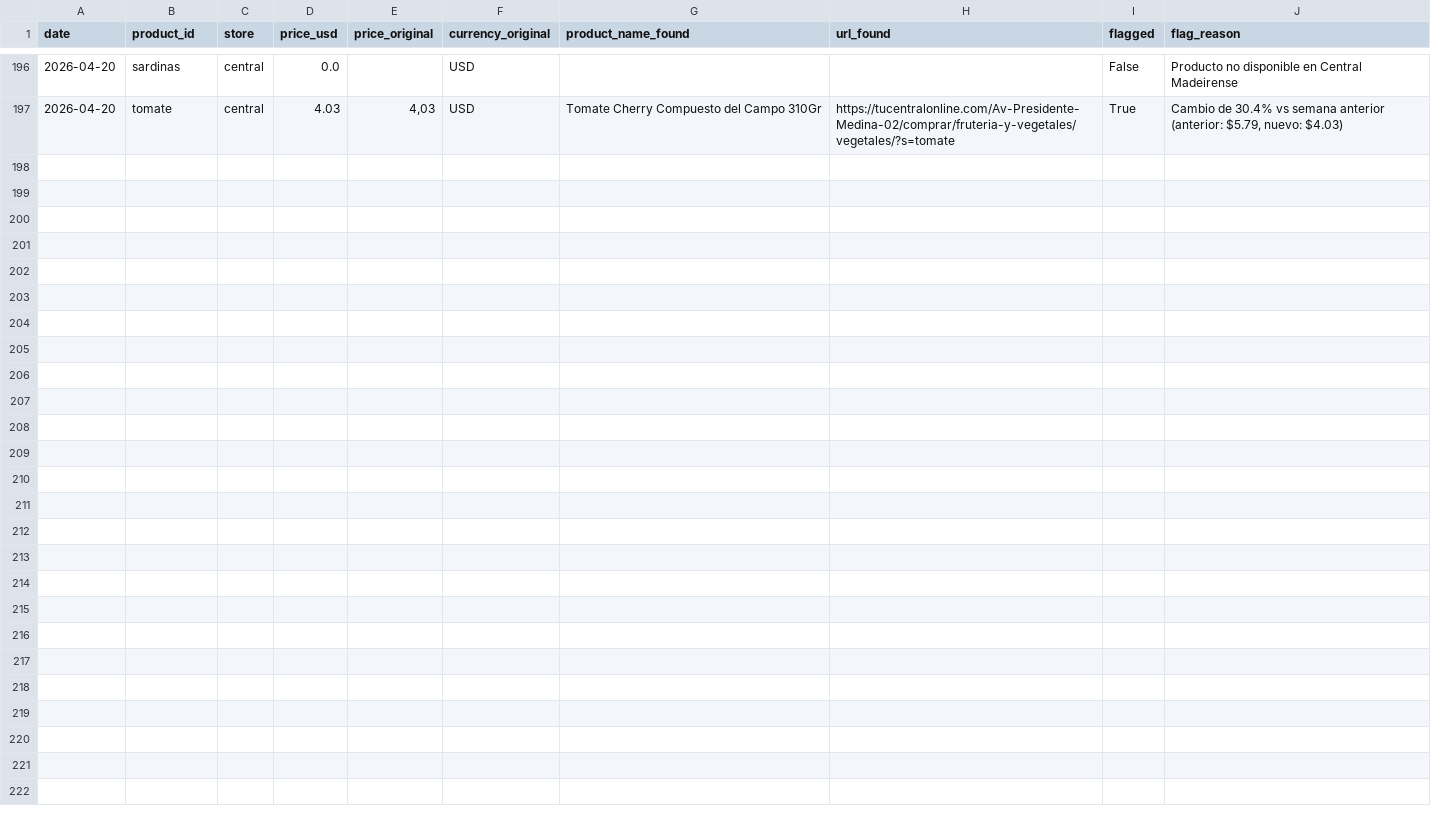
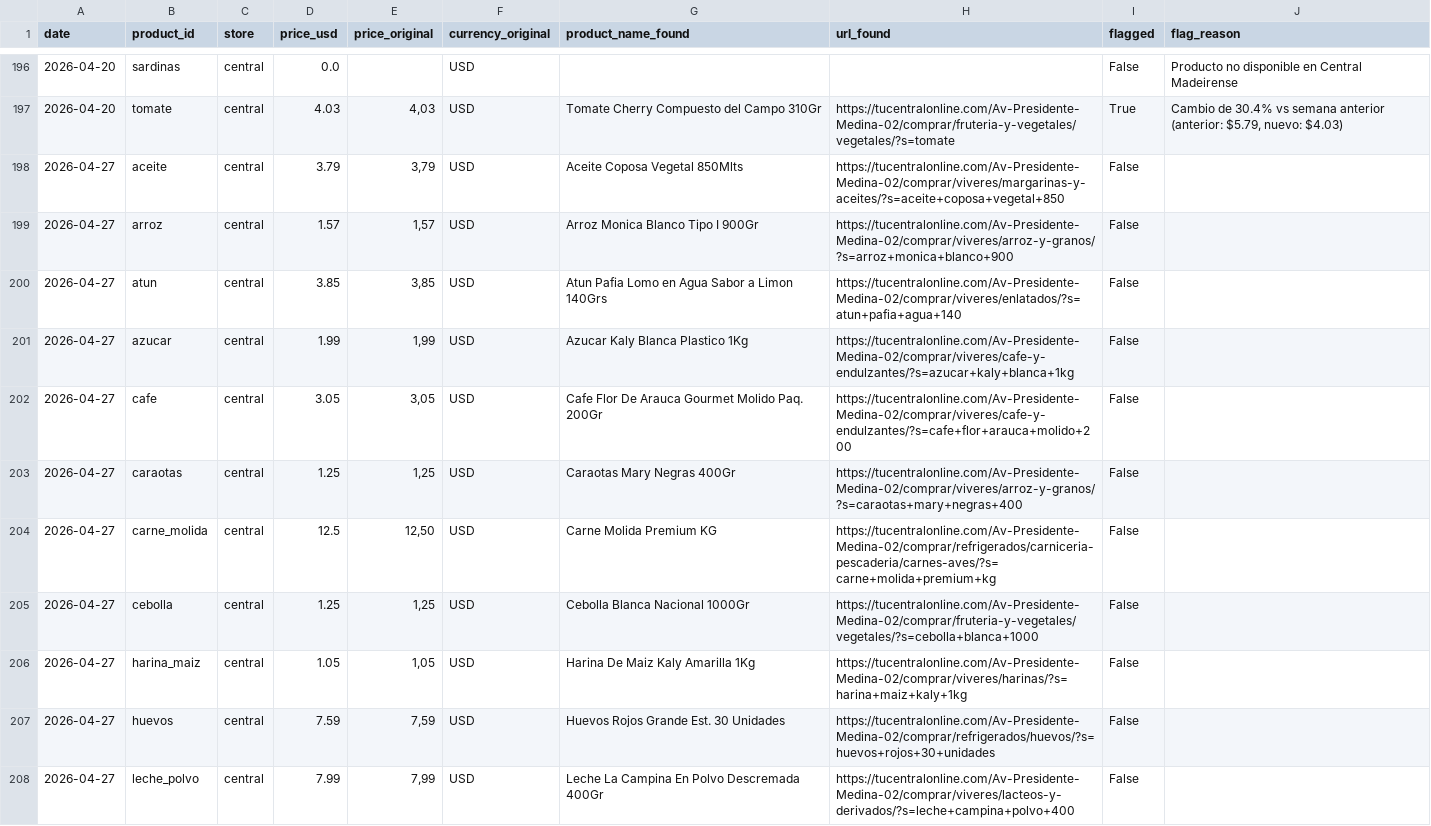
Before and after one commit to claudio-mirandino/canasta-vzla, a CSV file: docs/data/prices_raw.csv, drawn as a sheet; only a part is shown, gaps mark what is left out; the diff covers the shown part only.

```diff
--- a/docs/data/prices_raw.csv
+++ b/docs/data/prices_raw.csv
@@ -197 +197,12 @@ date,product_id,store,price_usd,price_original,currency_original,product_name_fo
 2026-04-20,tomate,central,4.03,"4,03",USD,Tomate Cherry Compuesto del Campo 310Gr,https://tucentralonline.com/Av-Presidente-Medina-02/comprar/fruteria-y-vegetales/vegetales/?s=tomate,True,"Cambio de 30.4% vs semana anterior (anterior: $5.79, nuevo: $4.03)"
+2026-04-27,aceite,central,3.79,"3,79",USD,Aceite Coposa Vegetal 850Mlts,https://tucentralonline.com/Av-Presidente-Medina-02/comprar/viveres/margarinas-y-aceites/?s=aceite+coposa+vegetal+850,False,
+2026-04-27,arroz,central,1.57,"1,57",USD,Arroz Monica Blanco Tipo I 900Gr,https://tucentralonline.com/Av-Presidente-Medina-02/comprar/viveres/arroz-y-granos/?s=arroz+monica+blanco+900,False,
+2026-04-27,atun,central,3.85,"3,85",USD,Atun Pafia Lomo en Agua Sabor a Limon 140Grs,https://tucentralonline.com/Av-Presidente-Medina-02/comprar/viveres/enlatados/?s=atun+pafia+agua+140,False,
+2026-04-27,azucar,central,1.99,"1,99",USD,Azucar Kaly Blanca Plastico 1Kg,https://tucentralonline.com/Av-Presidente-Medina-02/comprar/viveres/cafe-y-endulzantes/?s=azucar+kaly+blanca+1kg,False,
+2026-04-27,cafe,central,3.05,"3,05",USD,Cafe Flor De Arauca Gourmet Molido Paq. 200Gr,https://tucentralonline.com/Av-Presidente-Medina-02/comprar/viveres/cafe-y-endulzantes/?s=cafe+flor+arauca+molido+200,False,
+2026-04-27,caraotas,central,1.25,"1,25",USD,Caraotas Mary Negras 400Gr,https://tucentralonline.com/Av-Presidente-Medina-02/comprar/viveres/arroz-y-granos/?s=caraotas+mary+negras+400,False,
+2026-04-27,carne_molida,central,12.5,"12,50",USD,Carne Molida Premium KG,https://tucentralonline.com/Av-Presidente-Medina-02/comprar/refrigerados/carniceria-pescaderia/carnes-aves/?s=carne+molida+premium+kg,False,
+2026-04-27,cebolla,central,1.25,"1,25",USD,Cebolla Blanca Nacional 1000Gr,https://tucentralonline.com/Av-Presidente-Medina-02/comprar/fruteria-y-vegetales/vegetales/?s=cebolla+blanca+1000,False,
+2026-04-27,harina_maiz,central,1.05,"1,05",USD,Harina De Maiz Kaly Amarilla 1Kg,https://tucentralonline.com/Av-Presidente-Medina-02/comprar/viveres/harinas/?s=harina+maiz+kaly+1kg,False,
+2026-04-27,huevos,central,7.59,"7,59",USD,Huevos Rojos Grande Est. 30 Unidades,https://tucentralonline.com/Av-Presidente-Medina-02/comprar/refrigerados/huevos/?s=huevos+rojos+30+unidades,False,
+2026-04-27,leche_polvo,central,7.99,"7,99",USD,Leche La Campina En Polvo Descremada 400Gr,https://tucentralonline.com/Av-Presidente-Medina-02/comprar/viveres/lacteos-y-derivados/?s=leche+campina+polvo+400,False,
```
Also changed, not shown: 11 added rows elsewhere in this file, docs/data/index.csv.
